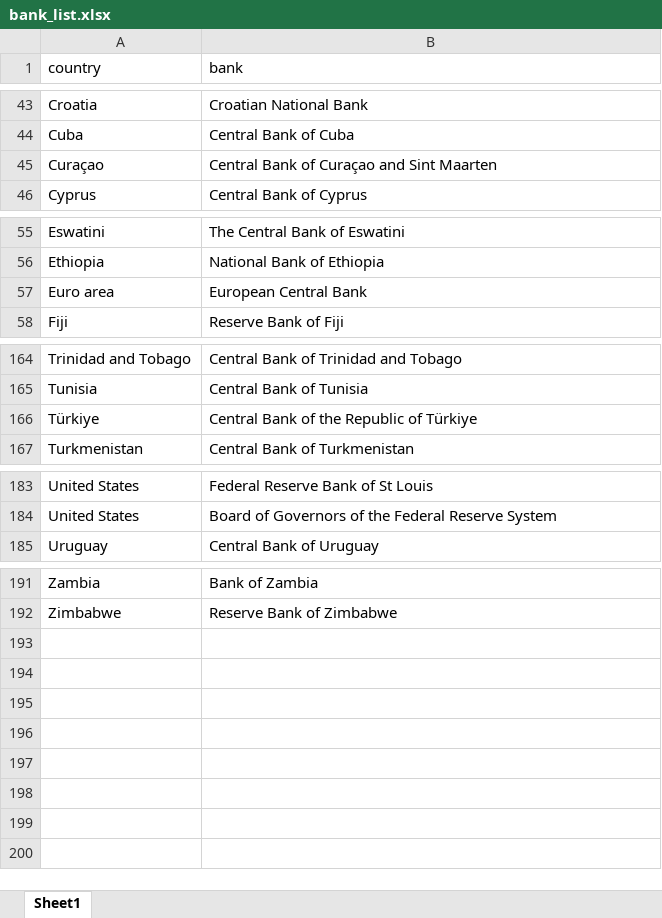
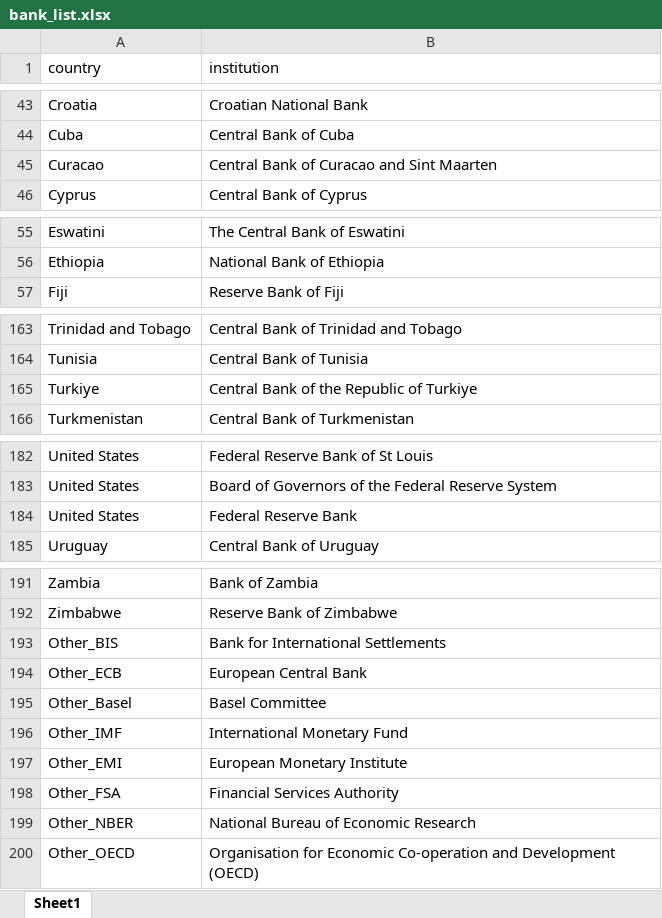
Before and after one commit to adamoshen/cbspeeches, an Excel workbook: inst/data-misc/bank_list.xlsx, sheet Sheet1, drawn as a sheet; only a part is shown, gaps mark what is left out; values as stored, in another font and other column widths than the file's, no borders; removed rows and columns are numbered as before the commit, all else as after; the diff names each change by its address in the sheet, - before the commit and + after, or states it on an @@ line.

Commit message:
Update bank_list.xlsx

```diff
--- a/inst/data-misc/bank_list.xlsx (sheet Sheet1)
+++ b/inst/data-misc/bank_list.xlsx (sheet Sheet1)
-B1: bank
+B1: institution
-A45 (country): Curaçao
+A45 (country): Curacao
-B45 (institution): Central Bank of Curaçao and Sint Maarten
+B45 (institution): Central Bank of Curacao and Sint Maarten
-row 57: Euro area | European Central Bank
-A165 (country): Türkiye
+A165 (country): Turkiye
-B165 (institution): Central Bank of the Republic of Türkiye
+B165 (institution): Central Bank of the Republic of Turkiye
+row 184: United States | Federal Reserve Bank
+row 193: Other_BIS | Bank for International Settlements
+row 194: Other_ECB | European Central Bank
+row 195: Other_Basel | Basel Committee
+row 196: Other_IMF | International Monetary Fund
+row 197: Other_EMI | European Monetary Institute
+row 198: Other_FSA | Financial Services Authority
+row 199: Other_NBER | National Bureau of Economic Research
+row 200: Other_OECD | Organisation for Economic Co-operation and Development (OECD)
```
